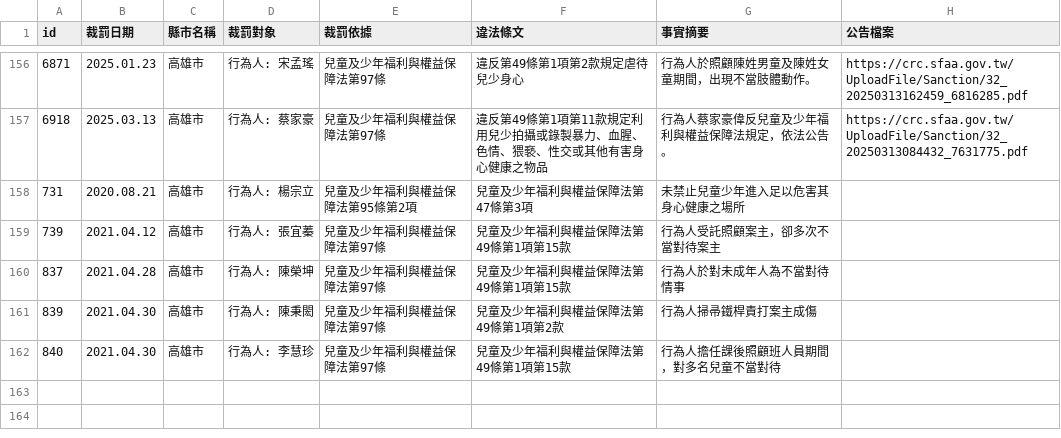
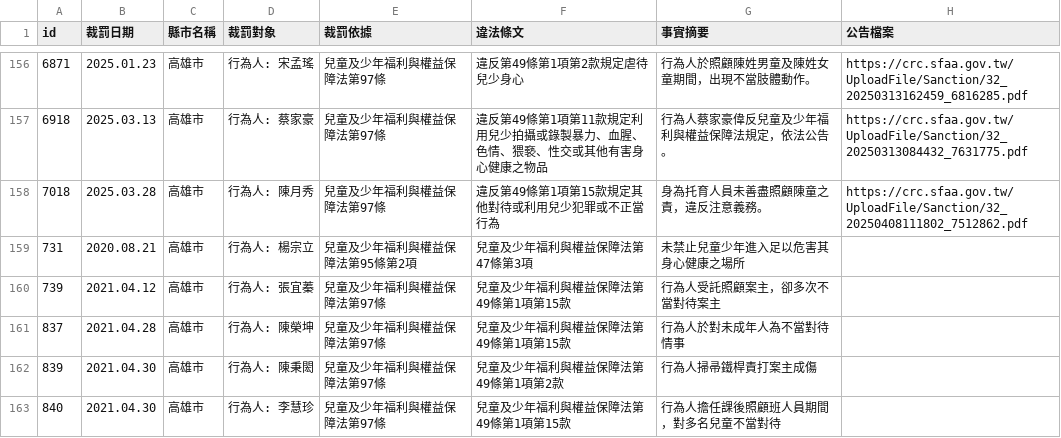
Before and after one commit to kiang/crc.sfaa.gov.tw, a CSV file: data/高雄市.csv, drawn as a sheet; only a part is shown, gaps mark what is left out; the diff names each change by its address in the sheet, - before the commit and + after, or states it on an @@ line.

```diff
--- a/data/高雄市.csv
+++ b/data/高雄市.csv
+row 158: 7018 | 2025.03.28 | 高雄市 | 行為人: 陳月秀 | 兒童及少年福利與權益保障法第97條 | 違反第49條第1項第15款規定其他對待或利用兒少犯罪或不正當行為 | 身為托育人員未善盡照顧陳童之責，違反注意義務。 | https://crc.sfaa.gov.tw/UploadFile/Sanction/32_20250408111802_7512862.pdf
```
Also changed, not shown: 2 other files.
